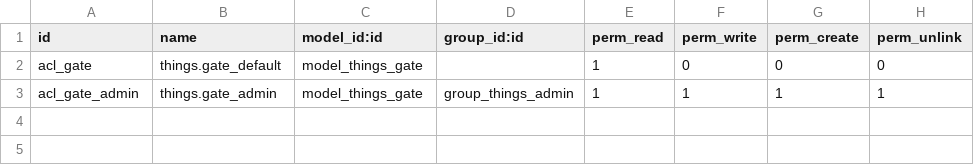
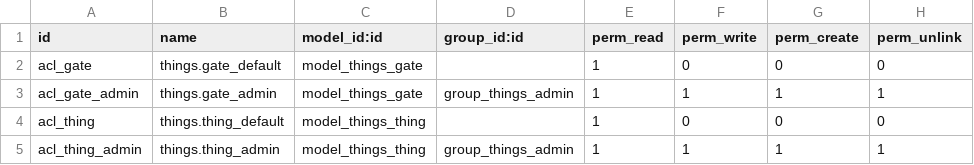
Before and after one commit to lubusax/200320_things_module, a CSV file: security/ir.model.access.csv, drawn as a sheet.

```diff
--- a/security/ir.model.access.csv
+++ b/security/ir.model.access.csv
@@ -3 +3,3 @@ acl_gate,things.gate_default,model_things_gate,,1,0,0,0
 acl_gate_admin,things.gate_admin,model_things_gate,group_things_admin,1,1,1,1
+acl_thing,things.thing_default,model_things_thing,,1,0,0,0
+acl_thing_admin,things.thing_admin,model_things_thing,group_things_admin,1,1,1,1
```
Also changed, not shown: 4 other files.
